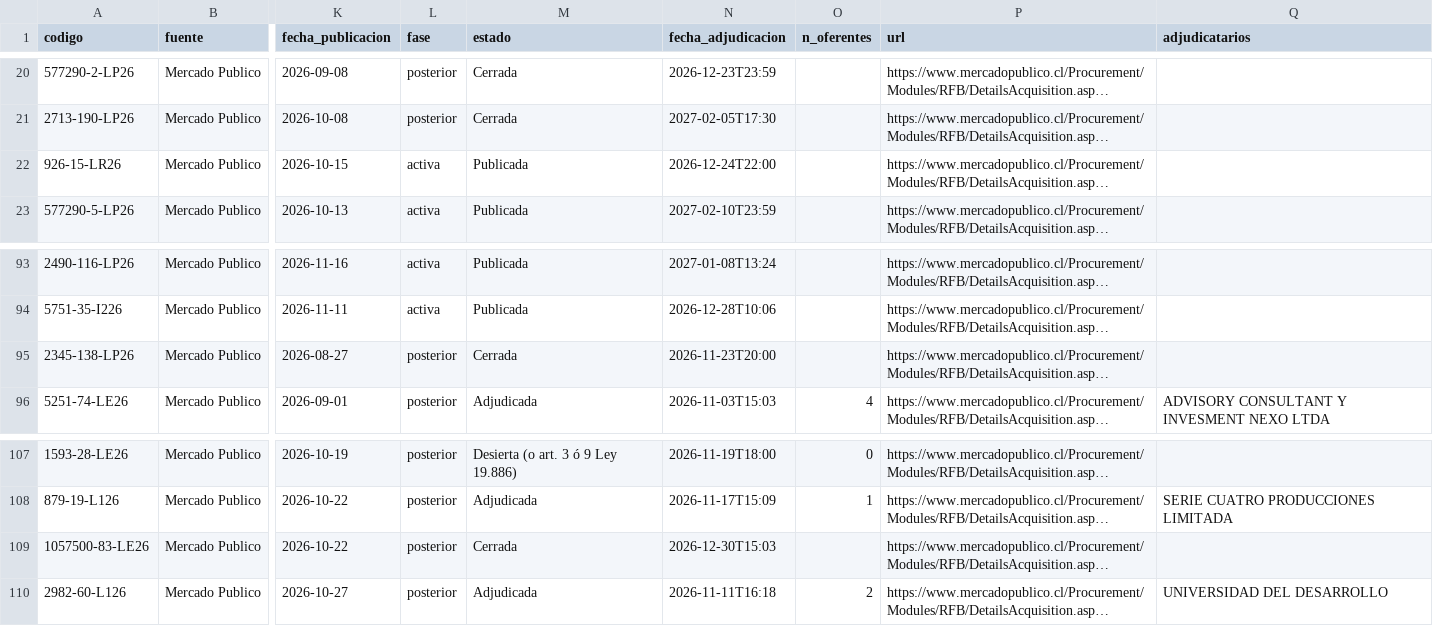
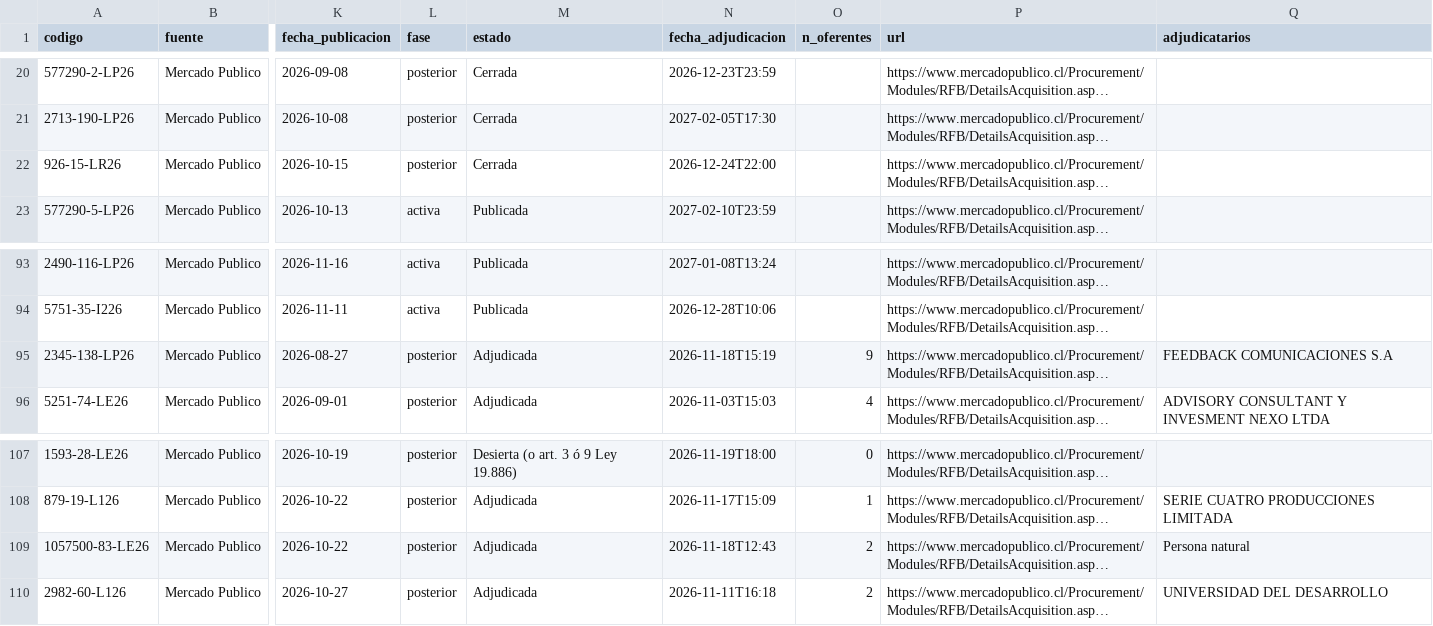
Before and after one commit to romedinag-tech/licitaciones, a CSV file: data/resultados.csv, drawn as a sheet; only a part is shown, gaps mark what is left out; long unchanged cells end in …; the diff covers the shown part only; the diff names each change by its address in the sheet, - before the commit and + after, or states it on an @@ line.

```diff
--- a/data/resultados.csv
+++ b/data/resultados.csv
-L22 (fase): activa
+L22 (fase): posterior
-M22 (estado): Publicada
+M22 (estado): Cerrada
-M95 (estado): Cerrada
+M95 (estado): Adjudicada
-N95 (fecha_adjudicacion): 2026-11-23T20:00
+N95 (fecha_adjudicacion): 2026-11-18T15:19
-O95 (n_oferentes): (empty)
+O95 (n_oferentes): 9
-Q95 (adjudicatarios): (empty)
+Q95 (adjudicatarios): FEEDBACK COMUNICACIONES S.A
-M109 (estado): Cerrada
+M109 (estado): Adjudicada
-N109 (fecha_adjudicacion): 2026-12-30T15:03
+N109 (fecha_adjudicacion): 2026-11-18T12:43
-O109 (n_oferentes): (empty)
+O109 (n_oferentes): 2
-Q109 (adjudicatarios): (empty)
+Q109 (adjudicatarios): Persona natural
```
Also changed, not shown: 1 added row and 16 edited cells elsewhere in this file, 2 other files.
